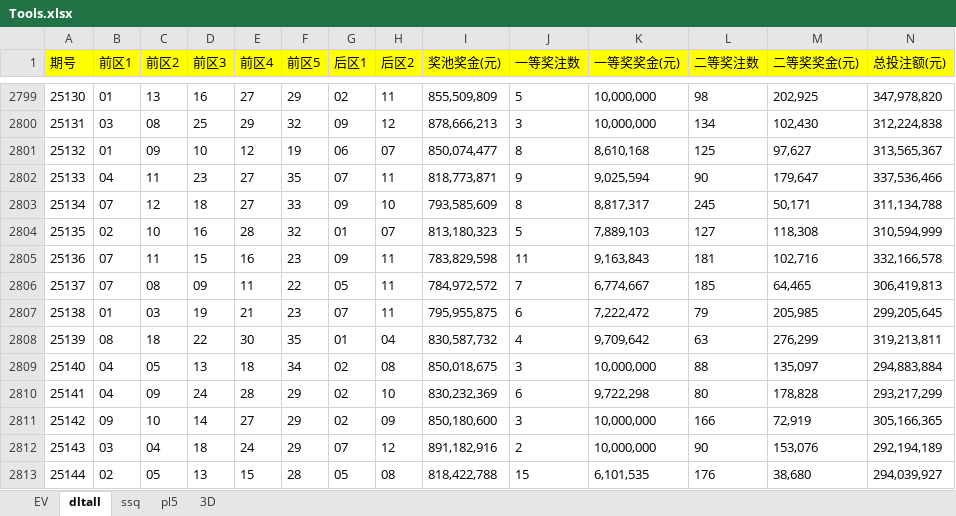
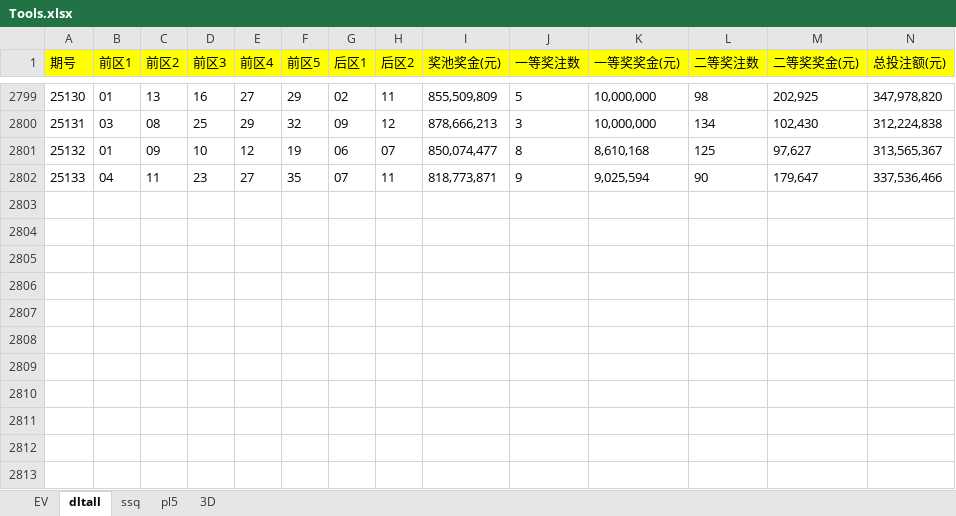
Before and after one commit to cloudplains/jnsj, an Excel workbook: Tools.xlsx, sheet dltall, drawn as a sheet; only a part is shown, gaps mark what is left out; values as stored, in another font and other column widths than the file's, no borders; rows hold the shown columns only; the diff names each change by its address in the sheet, - before the commit and + after, or states it on an @@ line.

```diff
--- a/Tools.xlsx (sheet dltall)
+++ b/Tools.xlsx (sheet dltall)
-row 2803: 25134 | 07 | 12 | 18 | 27 | 33 | 09 | 10 | 793,585,609 | 8 | 8,817,317 | 245 | 50,171 | 311,134,788
-row 2804: 25135 | 02 | 10 | 16 | 28 | 32 | 01 | 07 | 813,180,323 | 5 | 7,889,103 | 127 | 118,308 | 310,594,999
-row 2805: 25136 | 07 | 11 | 15 | 16 | 23 | 09 | 11 | 783,829,598 | 11 | 9,163,843 | 181 | 102,716 | 332,166,578
-row 2806: 25137 | 07 | 08 | 09 | 11 | 22 | 05 | 11 | 784,972,572 | 7 | 6,774,667 | 185 | 64,465 | 306,419,813
-row 2807: 25138 | 01 | 03 | 19 | 21 | 23 | 07 | 11 | 795,955,875 | 6 | 7,222,472 | 79 | 205,985 | 299,205,645
-row 2808: 25139 | 08 | 18 | 22 | 30 | 35 | 01 | 04 | 830,587,732 | 4 | 9,709,642 | 63 | 276,299 | 319,213,811
-row 2809: 25140 | 04 | 05 | 13 | 18 | 34 | 02 | 08 | 850,018,675 | 3 | 10,000,000 | 88 | 135,097 | 294,883,884
-row 2810: 25141 | 04 | 09 | 24 | 28 | 29 | 02 | 10 | 830,232,369 | 6 | 9,722,298 | 80 | 178,828 | 293,217,299
-row 2811: 25142 | 09 | 10 | 14 | 27 | 29 | 02 | 09 | 850,180,600 | 3 | 10,000,000 | 166 | 72,919 | 305,166,365
-row 2812: 25143 | 03 | 04 | 18 | 24 | 29 | 07 | 12 | 891,182,916 | 2 | 10,000,000 | 90 | 153,076 | 292,194,189
-row 2813: 25144 | 02 | 05 | 13 | 15 | 28 | 05 | 08 | 818,422,788 | 15 | 6,101,535 | 176 | 38,680 | 294,039,927
```
Also changed, not shown: sheet EV, sheet ssq, sheet pl5, sheet 3D.
